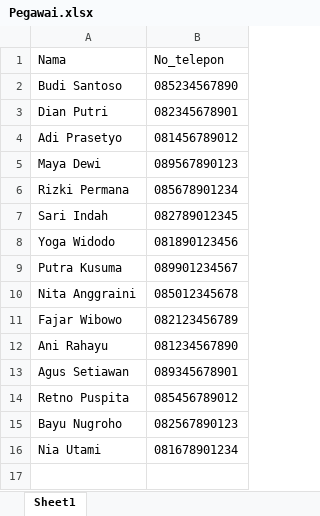
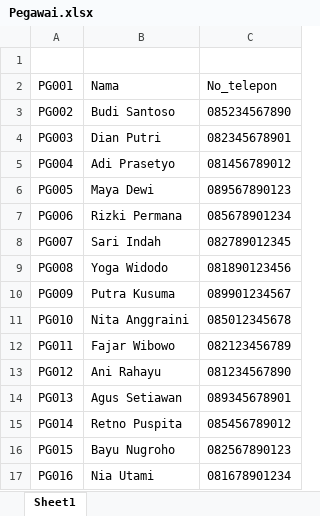
Before and after one commit to luckysantoso/FP_SBD, an Excel workbook: Excel/Pegawai.xlsx, sheet Sheet1, drawn as a sheet; values as stored, in another font and other column widths than the file's, no borders; addresses are those after the commit; the diff names each change by its address in the sheet, - before the commit and + after, or states it on an @@ line.

```diff
--- a/Excel/Pegawai.xlsx (sheet Sheet1)
+++ b/Excel/Pegawai.xlsx (sheet Sheet1)
+column A (PG001), rows 3-17: PG002 | PG003 | PG004 | PG005 | PG006 | PG007 | PG008 | PG009 | PG010 | PG011 | PG012 | PG013 | PG014 | PG015 | PG016
+row 1: (empty)
```
Also changed, not shown: Excel/Customer.xlsx, Excel/Membership.xlsx, 5 other files.
